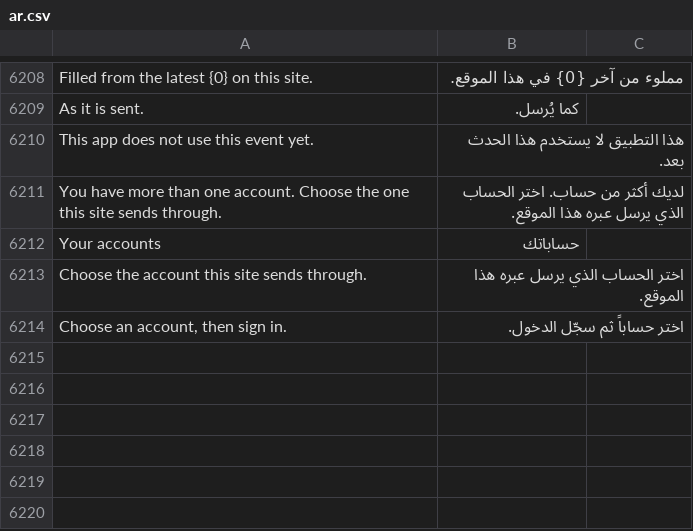
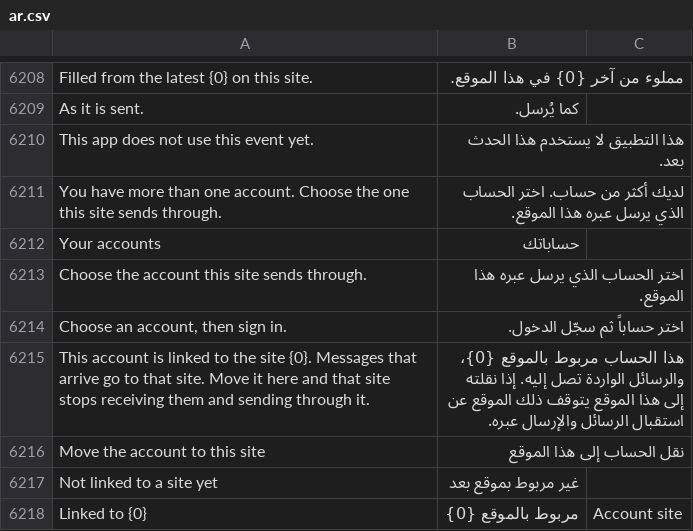
Before and after one commit to SANAD-Digital/whatsapp_next, a CSV file: whatsapp_next/translations/ar.csv, drawn as a sheet; only a part is shown, gaps mark what is left out.

```diff
--- a/whatsapp_next/translations/ar.csv
+++ b/whatsapp_next/translations/ar.csv
@@ -6214 +6214,5 @@ Choose the account this site sends through.,اختر الحساب الذي ير
 "Choose an account, then sign in.",اختر حساباً ثم سجّل الدخول.
+"This account is linked to the site {0}. Messages that arrive go to that site. Move it here and that site stops receiving them and sending through it.",هذا الحساب مربوط بالموقع {0}، والرسائل الواردة تصل إليه. إذا نقلته إلى هذا الموقع يتوقف ذلك الموقع عن استقبال الرسائل والإرسال عبره.
+Move the account to this site,نقل الحساب إلى هذا الموقع
+Not linked to a site yet,غير مربوط بموقع بعد
+Linked to {0},مربوط بالموقع {0},Account site
```
Also changed, not shown: 9 other files.
